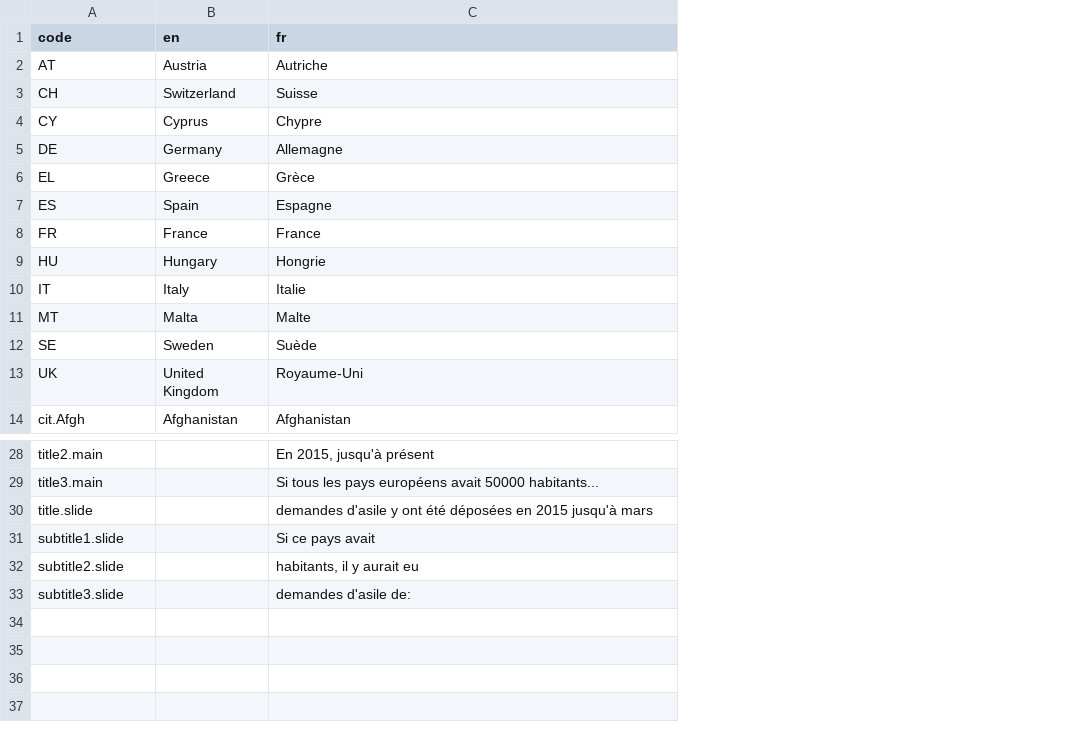
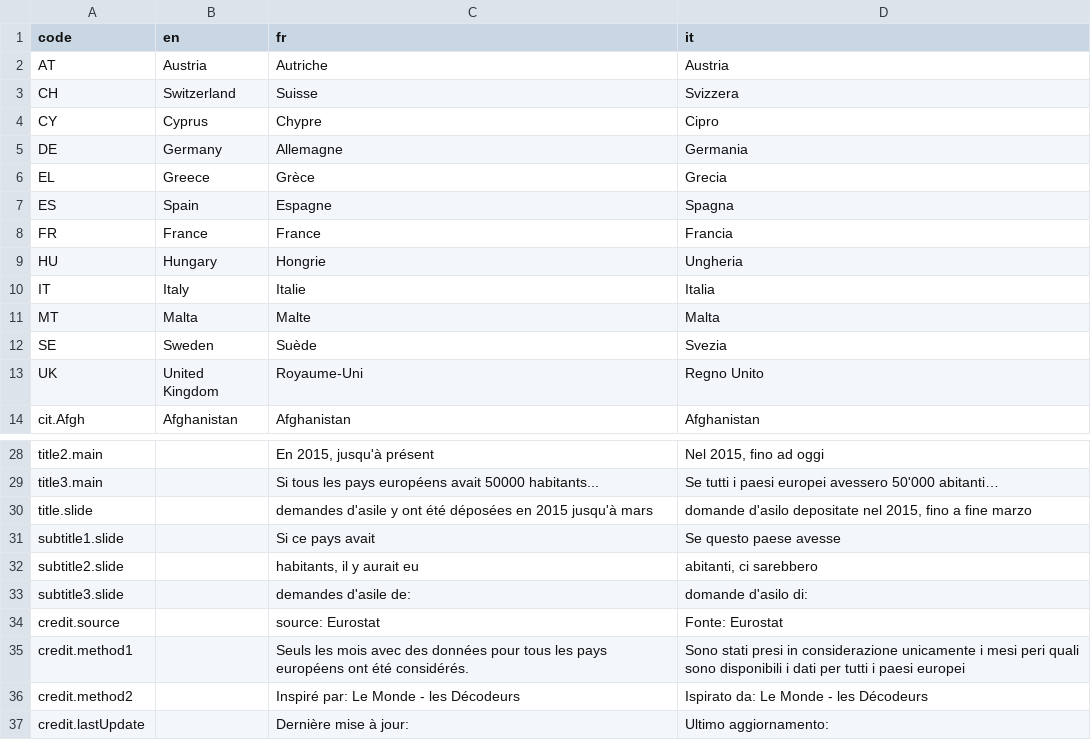
Before and after one commit to d-qn/2015_06_24_euroAsylum, a CSV file: prod/trad/02_translation.csv, drawn as a sheet; only a part is shown, gaps mark what is left out; the diff names each change by its address in the sheet, - before the commit and + after, or states it on an @@ line.

Commit message:
prod commit

```diff
--- a/prod/trad/02_translation.csv
+++ b/prod/trad/02_translation.csv
+column D (it), rows 2-14: Austria | Svizzera | Cipro | Germania | Grecia | Spagna | Francia | Ungheria | Italia | Malta | Svezia | Regno Unito | Afghanistan; rows 28-33: Nel 2015, fino ad oggi | Se tutti i paesi europei avessero 50'000 abitanti… | domande d'asilo depositate nel 2015, fino a fine marzo | Se questo paese avesse | abitanti, ci sarebbero | domande d'asilo di:
+row 34: credit.source |  | source: Eurostat | Fonte: Eurostat
+row 35: credit.method1 |  | Seuls les mois avec des données pour tous les pays européens ont été considérés. | Sono stati presi in considerazione unicamente i mesi peri quali sono disponibili i dati per tutti i paesi europei
+row 36: credit.method2 |  | Inspiré par: Le Monde - les Décodeurs | Ispirato da: Le Monde - les Décodeurs
+row 37: credit.lastUpdate |  | Dernière mise à jour: | Ultimo aggiornamento:
```
Also changed, not shown: prod/trad/05_asylumSeekerByCitAndGeo_bubble.csv, 49 other files.
